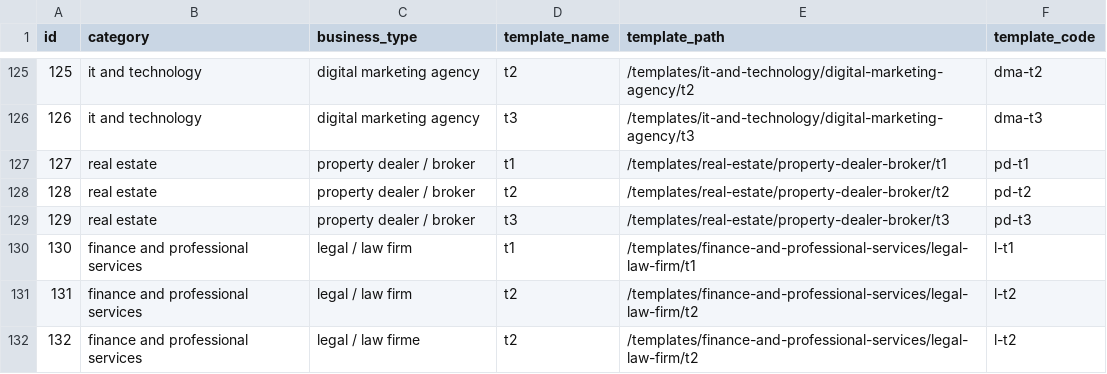
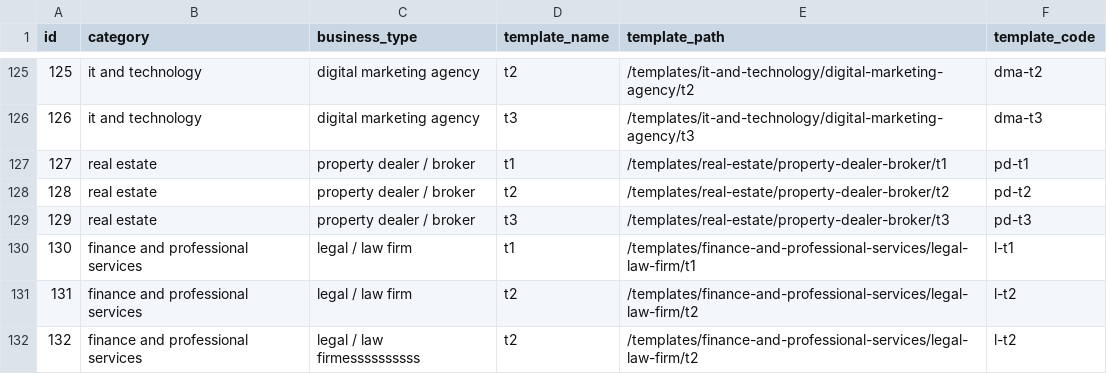
Before and after one commit to relladinesh/AgenticThatWAAS, a CSV file: data csv/business_templates.csv, drawn as a sheet; only a part is shown, gaps mark what is left out.

Commit message:
fixe

```diff
--- a/data csv/business_templates.csv
+++ b/data csv/business_templates.csv
@@ -131,2 +131,2 @@ id,category,business_type,template_name,template_path,template_code
 131,"finance and professional services","legal / law firm","t2","/templates/finance-and-professional-services/legal-law-firm/t2","l-t2"
-132,"finance and professional services","legal / law firme","t2","/templates/finance-and-professional-services/legal-law-firm/t2","l-t2"
+132,"finance and professional services","legal / law firmessssssssss","t2","/templates/finance-and-professional-services/legal-law-firm/t2","l-t2"
```
